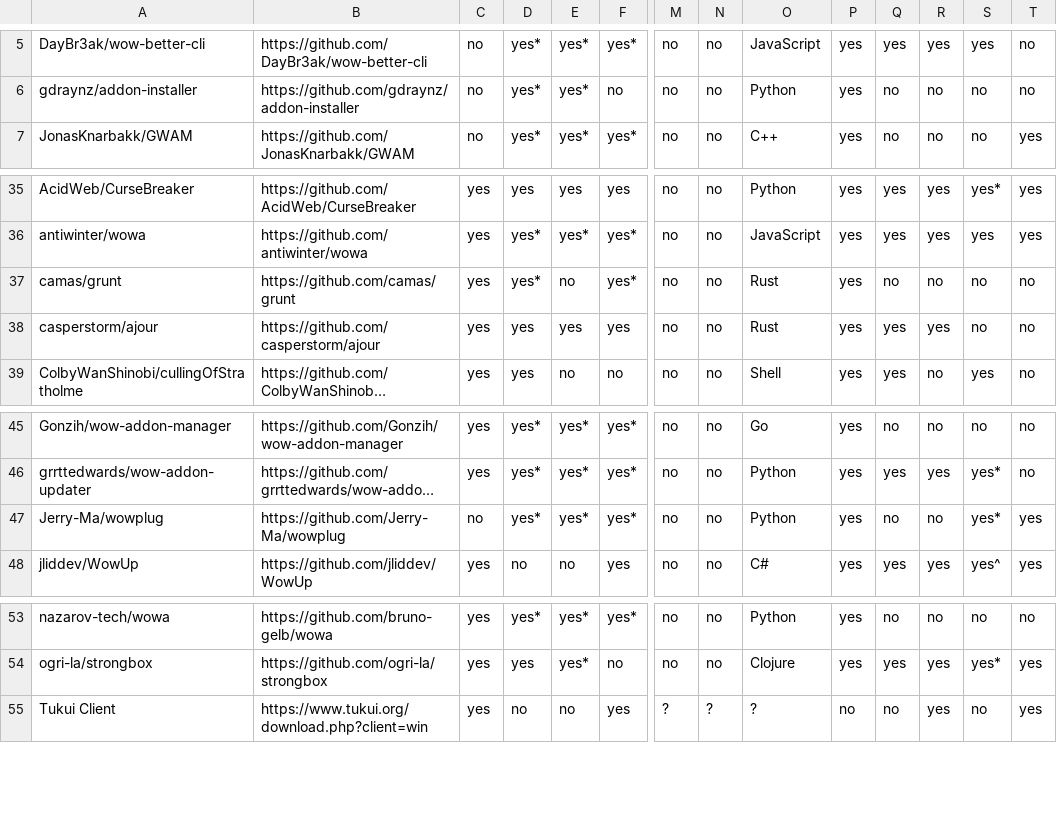
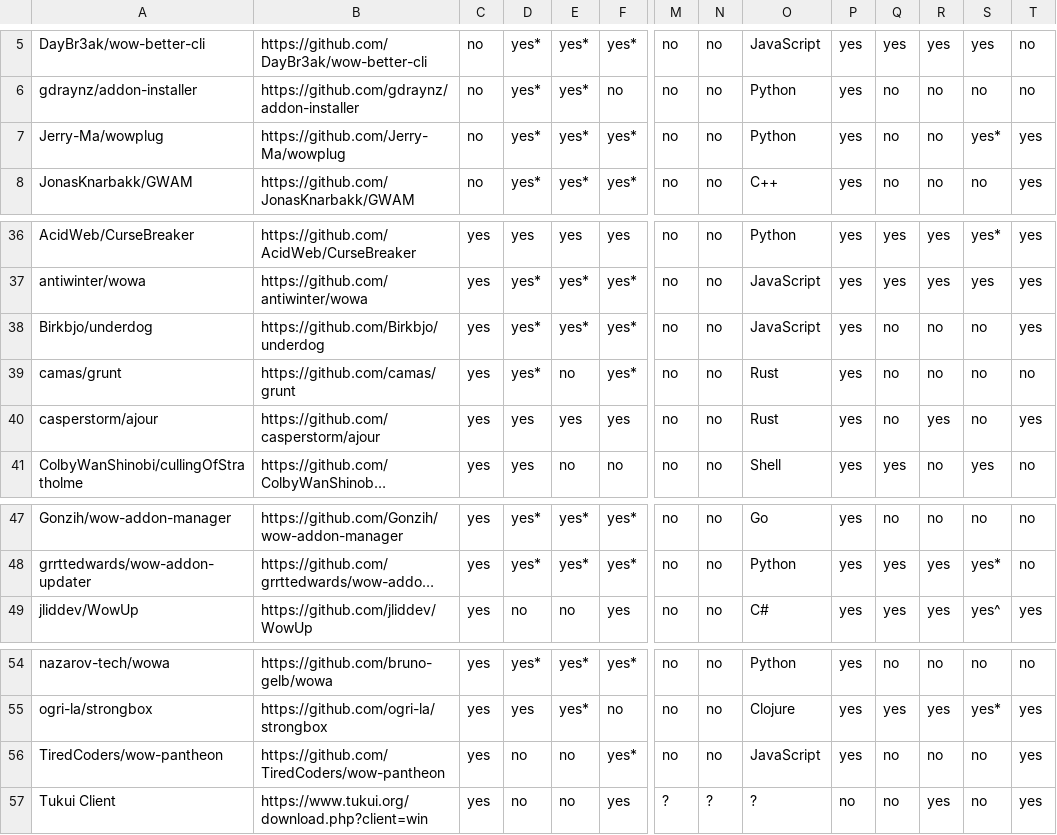
Before and after one commit to ogri-la/strongbox-comrades, a CSV file: comrades.raw.csv, drawn as a sheet; only a part is shown, gaps mark what is left out; long unchanged cells end in …; addresses are those after the commit; rows hold the shown columns only; the diff names each change by its address in the sheet, - before the commit and + after, or states it on an @@ line.

```diff
--- a/comrades.raw.csv
+++ b/comrades.raw.csv
@@ row 47 moved to row 7: Jerry-Ma/wowplug @@
+row 38: Birkbjo/underdog | https://github.com/Birkbjo/underdog | yes | yes* | yes* | yes* | no | no | JavaScript | yes | no | no | no | yes
-Q40: yes
+Q40: no
-T40: no
+T40: yes
+row 56: TiredCoders/wow-pantheon | https://github.com/TiredCoders/wow-pantheon | yes | no | no | yes* | no | no | JavaScript | yes | no | no | no | yes
```
Also changed, not shown: comrades.csv, 1 other file.
